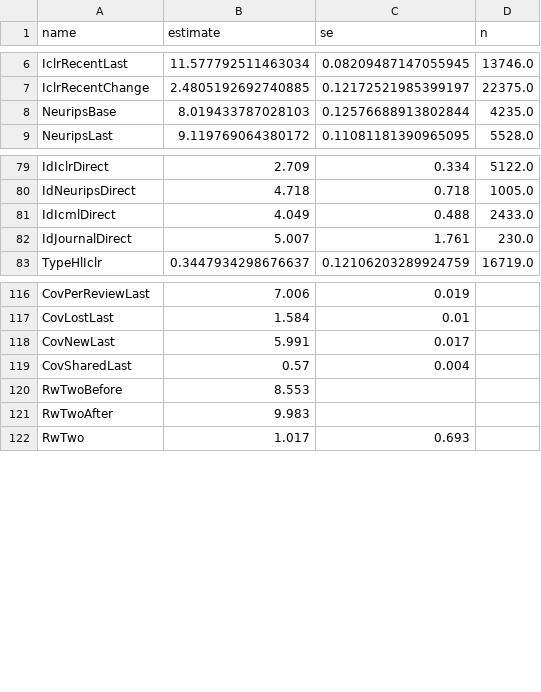
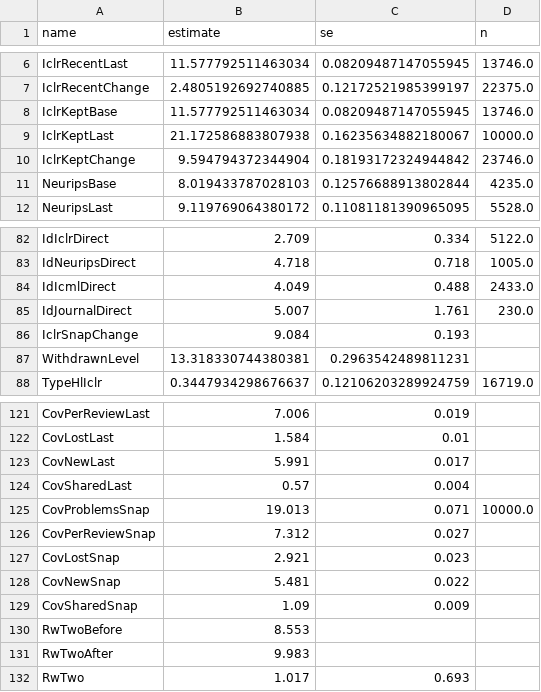
Before and after one commit to IlyaGusev/twicetold, a CSV file: reports/overlap/paper_numbers_gpt-6-luna-high.csv, drawn as a sheet; only a part is shown, gaps mark what is left out.

```diff
--- a/reports/overlap/paper_numbers_gpt-6-luna-high.csv
+++ b/reports/overlap/paper_numbers_gpt-6-luna-high.csv
@@ -7,2 +7,5 @@ IclrRecentLast,11.577792511463034,0.08209487147055945,13746.0
 IclrRecentChange,2.4805192692740885,0.12172521985399197,22375.0
+IclrKeptBase,11.577792511463034,0.08209487147055945,13746.0
+IclrKeptLast,21.172586883807938,0.16235634882180067,10000.0
+IclrKeptChange,9.594794372344904,0.18193172324944842,23746.0
 NeuripsBase,8.019433787028103,0.12576688913802844,4235.0
@@ -82,2 +85,4 @@ IdIcmlDirect,4.049,0.488,2433.0
 IdJournalDirect,5.007,1.761,230.0
+IclrSnapChange,9.084,0.193,
+WithdrawnLevel,13.318330744380381,0.2963542489811231,
 TypeHlIclr,0.3447934298676637,0.12106203289924759,16719.0
@@ -119,2 +124,7 @@ CovNewLast,5.991,0.017,
 CovSharedLast,0.57,0.004,
+CovProblemsSnap,19.013,0.071,10000.0
+CovPerReviewSnap,7.312,0.027,
+CovLostSnap,2.921,0.023,
+CovNewSnap,5.481,0.022,
+CovSharedSnap,1.09,0.009,
 RwTwoBefore,8.553,,
```
Also changed, not shown: reports/overlap/robust_gpt-6-luna-high.csv, 16 other files.
